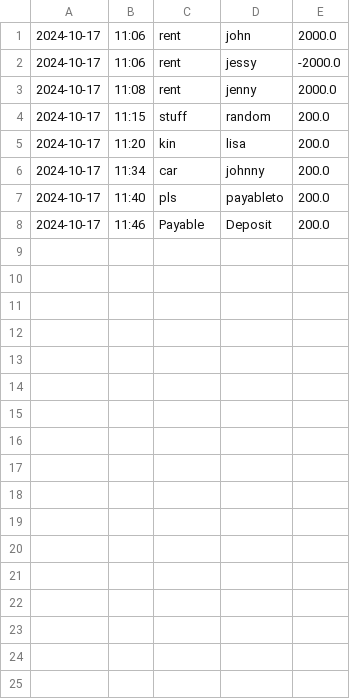
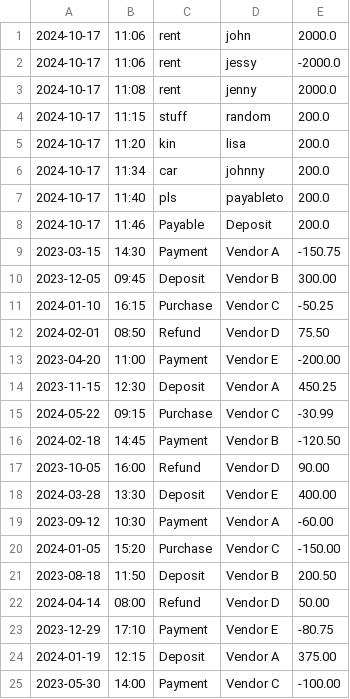
Before and after one commit to AyannaWDevs/AccountingLedger, a CSV file: pluralsight-capstone-1/src/main/resources/transactions.csv, drawn as a sheet.

```diff
--- a/pluralsight-capstone-1/src/main/resources/transactions.csv
+++ b/pluralsight-capstone-1/src/main/resources/transactions.csv
@@ -8 +8,18 @@
 2024-10-17|11:46|Payable|Deposit|200.0
+2023-03-15|14:30|Payment|Vendor A|-150.75
+2023-12-05|09:45|Deposit|Vendor B|300.00
+2024-01-10|16:15|Purchase|Vendor C|-50.25
+2024-02-01|08:50|Refund|Vendor D|75.50
+2023-04-20|11:00|Payment|Vendor E|-200.00
+2023-11-15|12:30|Deposit|Vendor A|450.25
+2024-05-22|09:15|Purchase|Vendor C|-30.99
+2024-02-18|14:45|Payment|Vendor B|-120.50
+2023-10-05|16:00|Refund|Vendor D|90.00
+2024-03-28|13:30|Deposit|Vendor E|400.00
+2023-09-12|10:30|Payment|Vendor A|-60.00
+2024-01-05|15:20|Purchase|Vendor C|-150.00
+2023-08-18|11:50|Deposit|Vendor B|200.50
+2024-04-14|08:00|Refund|Vendor D|50.00
+2023-12-29|17:10|Payment|Vendor E|-80.75
+2024-01-19|12:15|Deposit|Vendor A|375.00
+2023-05-30|14:00|Payment|Vendor C|-100.00
```
Also changed, not shown: 2 other files.
